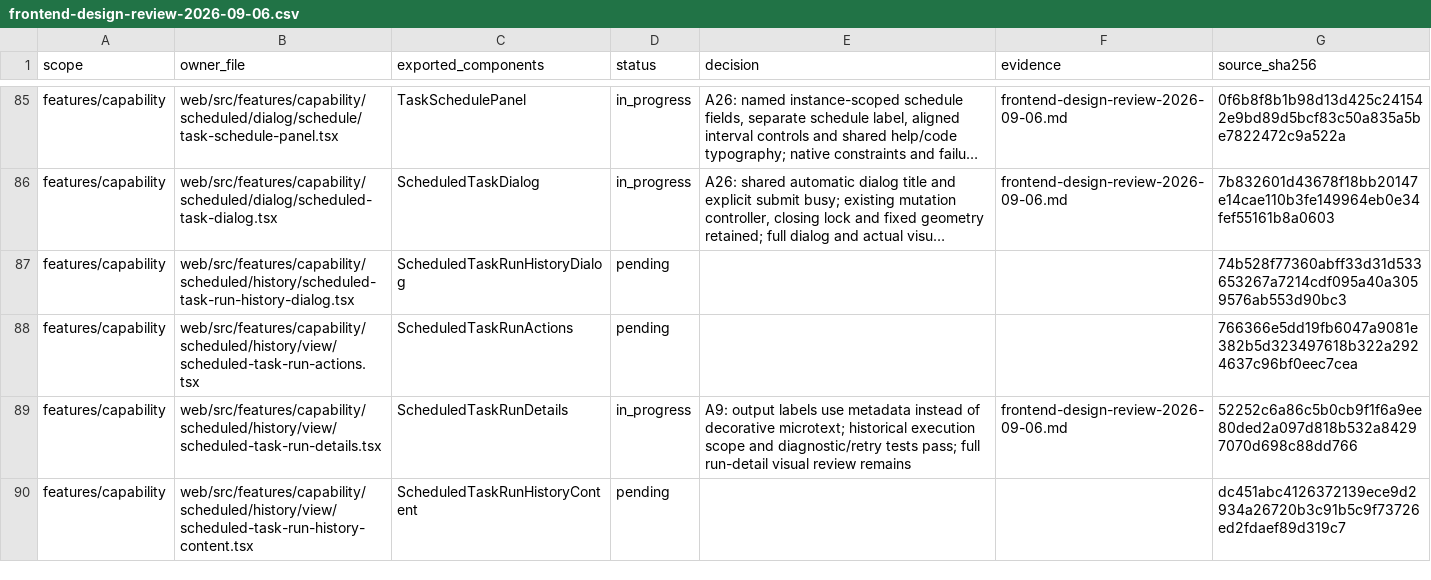
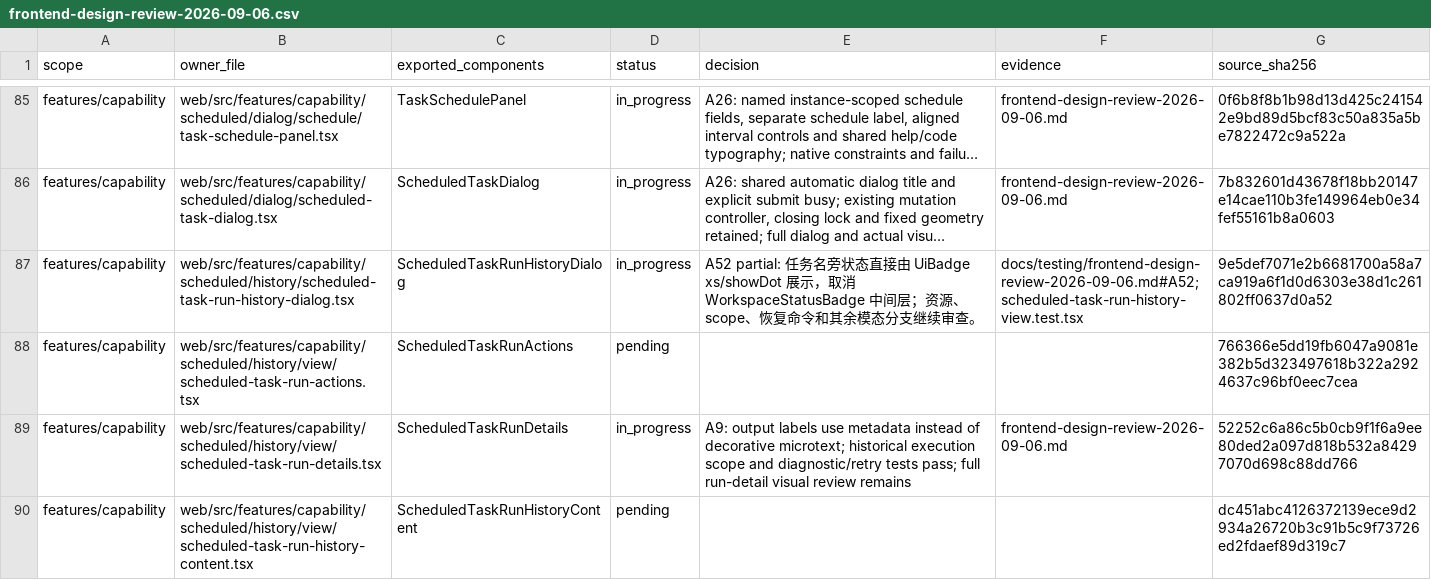
Before and after one commit to nexus-research-lab/nexus, a CSV file: docs/testing/frontend-design-review-2026-09-06.csv, drawn as a sheet; only a part is shown, gaps mark what is left out; long unchanged cells end in …; the diff covers the shown part only; the diff names each change by its address in the sheet, - before the commit and + after, or states it on an @@ line.

```diff
--- a/docs/testing/frontend-design-review-2026-09-06.csv
+++ b/docs/testing/frontend-design-review-2026-09-06.csv
-D87 (status): pending
+D87 (status): in_progress
-E87 (decision): (empty)
+E87 (decision): A52 partial: 任务名旁状态直接由 UiBadge xs/showDot 展示，取消 WorkspaceStatusBadge 中间层；资源、scope、恢复命令和其余模态分支继续审查。
-F87 (evidence): (empty)
+F87 (evidence): docs/testing/frontend-design-review-2026-09-06.md#A52; scheduled-task-run-history-view.test.tsx
-G87 (source_sha256): 74b528f77360abff33d31d533653267a7214cdf095a40a3059576ab553d90bc3
+G87 (source_sha256): 9e5def7071e2b6681700a58a7ca919a6f1d0d6303e38d1c261802ff0637d0a52
```
Also changed, not shown: 32 edited cells elsewhere in this file, 19 other files.
